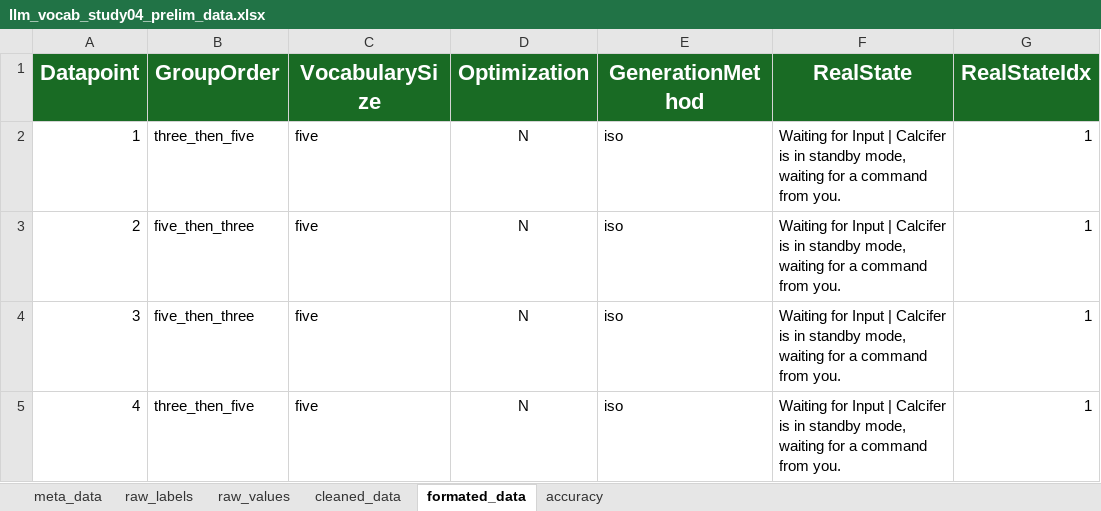
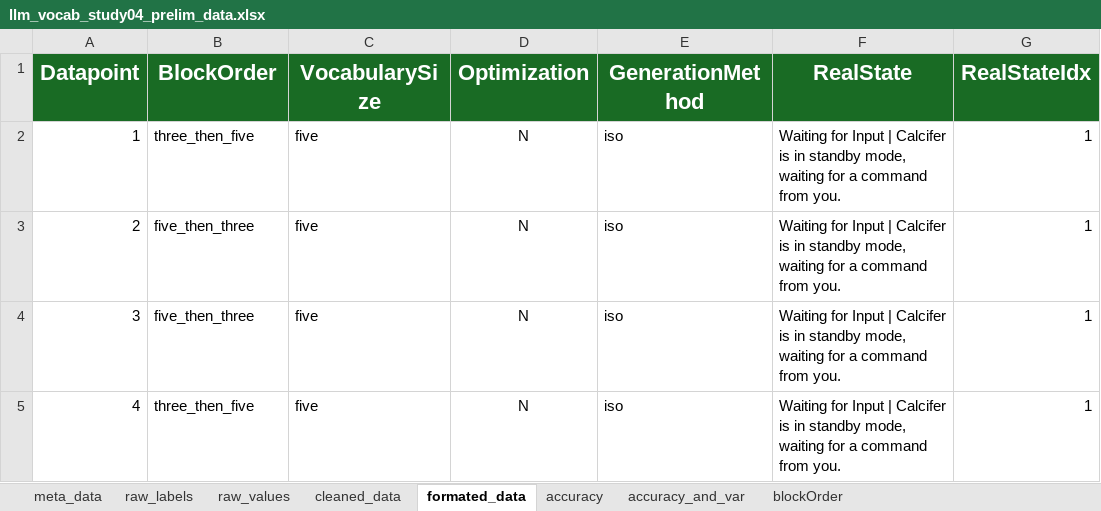
Before and after one commit to liamreneroy/LLM_vocab_optimization, an Excel workbook: data/study_results/llm_vocab_study04_prelim_data.xlsx, sheet formated_data, drawn as a sheet; only a part is shown; values as stored, in another font and other column widths than the file's, no borders; the diff names each change by its address in the sheet, - before the commit and + after, or states it on an @@ line.

```diff
--- a/data/study_results/llm_vocab_study04_prelim_data.xlsx (sheet formated_data)
+++ b/data/study_results/llm_vocab_study04_prelim_data.xlsx (sheet formated_data)
+sheet tab: accuracy_and_var
+sheet tab: blockOrder
-B1: GroupOrder
+B1: BlockOrder
```
Also changed, not shown: charts or pictures, 20 other files.
